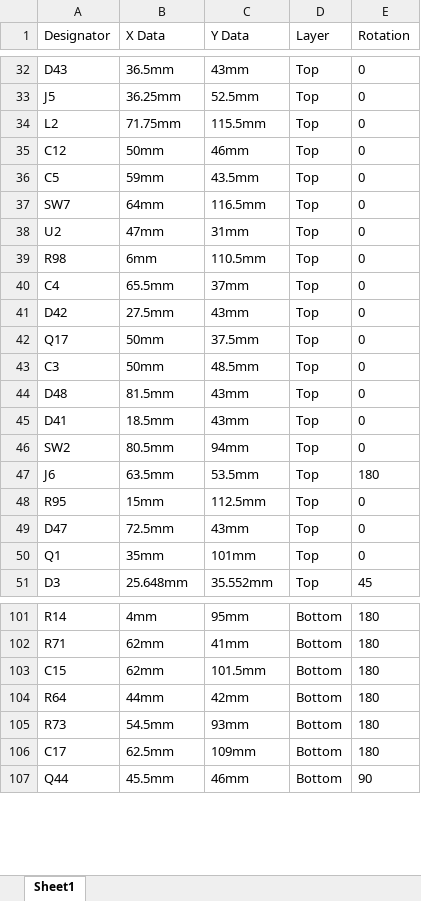
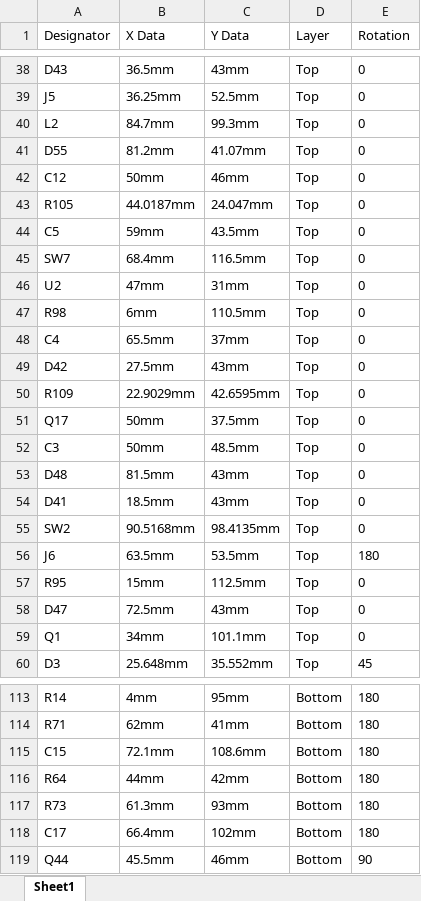
Before and after one commit to MukeshSethy/micromouse-runner, an Excel workbook: pcb/JLCPCB_2layers_simplified/xiao_linefollower/production/lioncircuits/CPL_Lion.xlsx, sheet Sheet1, drawn as a sheet; only a part is shown, gaps mark what is left out; values as stored, in another font and other column widths than the file's, no borders; addresses are those after the commit; the diff covers the shown part only; the diff names each change by its address in the sheet, - before the commit and + after, or states it on an @@ line.

```diff
--- a/pcb/JLCPCB_2layers_simplified/xiao_linefollower/production/lioncircuits/CPL_Lion.xlsx (sheet Sheet1)
+++ b/pcb/JLCPCB_2layers_simplified/xiao_linefollower/production/lioncircuits/CPL_Lion.xlsx (sheet Sheet1)
-B40 (X Data): 71.75mm
+B40 (X Data): 84.7mm
-C40 (Y Data): 115.5mm
+C40 (Y Data): 99.3mm
+row 41: D55 | 81.2mm | 41.07mm | Top | 0
+row 43: R105 | 44.0187mm | 24.047mm | Top | 0
-B45 (X Data): 64mm
+B45 (X Data): 68.4mm
+row 50: R109 | 22.9029mm | 42.6595mm | Top | 0
-B55 (X Data): 80.5mm
+B55 (X Data): 90.5168mm
-C55 (Y Data): 94mm
+C55 (Y Data): 98.4135mm
-B59 (X Data): 35mm
+B59 (X Data): 34mm
-C59 (Y Data): 101mm
+C59 (Y Data): 101.1mm
-B115 (X Data): 62mm
+B115 (X Data): 72.1mm
-C115 (Y Data): 101.5mm
+C115 (Y Data): 108.6mm
-B117 (X Data): 54.5mm
+B117 (X Data): 61.3mm
-B118 (X Data): 62.5mm
+B118 (X Data): 66.4mm
-C118 (Y Data): 109mm
+C118 (Y Data): 102mm
```
Also changed, not shown: 9 added rows and 19 edited cells elsewhere in this sheet, pcb/JLCPCB_2layers_simplified/xiao_linefollower/production/jlcpcb/BOM_JLC-assembly.xlsx, pcb/JLCPCB_2layers_simplified/xiao_linefollower/production/jlcpcb/CPL_JLC-assembly.xlsx, 16 other files.
